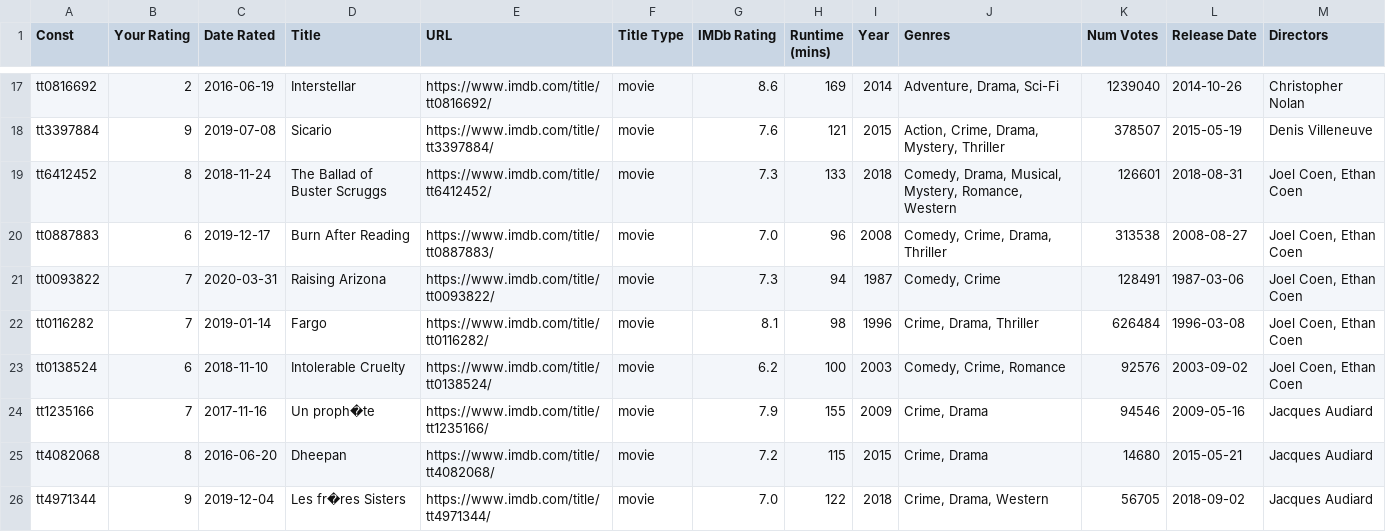
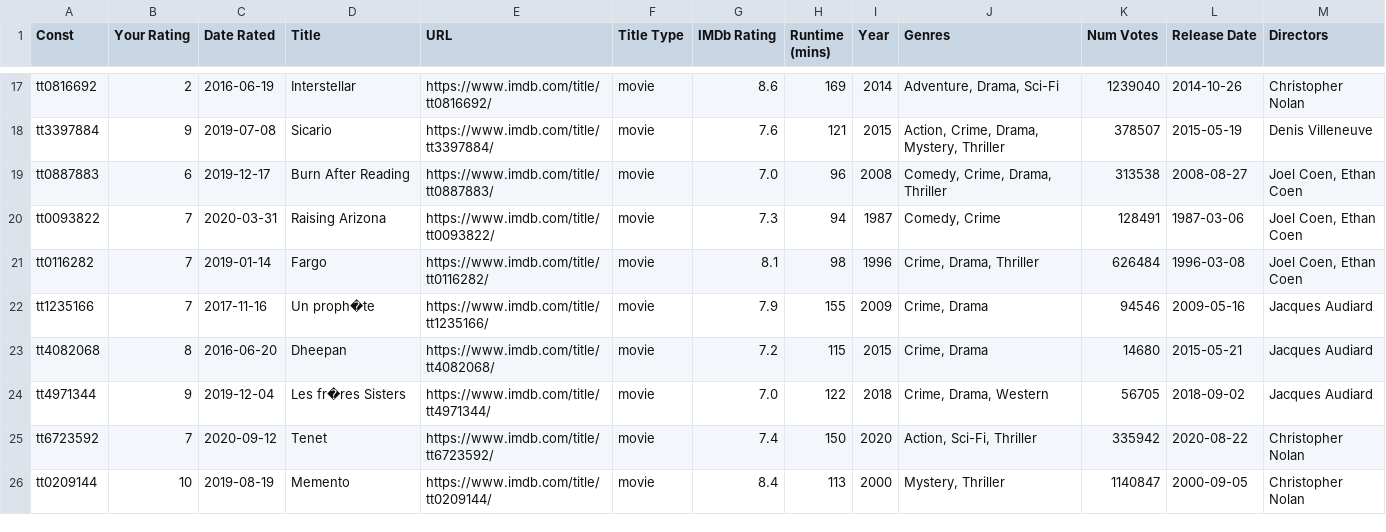
Before and after one commit to nilsgeilen/imdb-analysis, a CSV file: data/examples/example.csv, drawn as a sheet; only a part is shown, gaps mark what is left out; the shorter side is filled out with more unchanged rows; the diff names each change by its address in the sheet, - before the commit and + after, or states it on an @@ line.

```diff
--- a/data/examples/example.csv
+++ b/data/examples/example.csv
-row 19: tt6412452 | 8 | 2018-11-24 | The Ballad of Buster Scruggs | https://www.imdb.com/title/tt6412452/ | movie | 7.3 | 133 | 2018 | Comedy, Drama, Musical, Mystery, Romance, Western | 126601 | 2018-08-31 | Joel Coen, Ethan Coen
-row 23: tt0138524 | 6 | 2018-11-10 | Intolerable Cruelty | https://www.imdb.com/title/tt0138524/ | movie | 6.2 | 100 | 2003 | Comedy, Crime, Romance | 92576 | 2003-09-02 | Joel Coen, Ethan Coen
```
Also changed, not shown: 4 other files.
